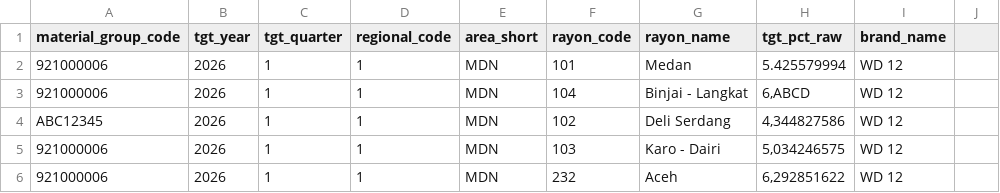
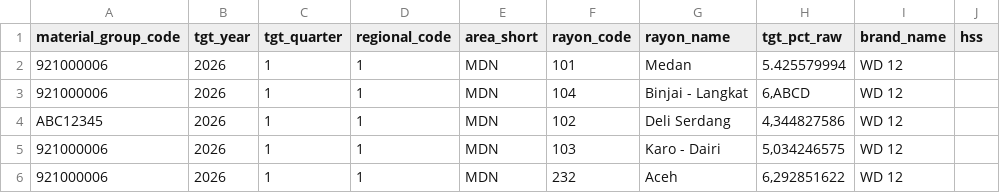
Before and after one commit to Kyunn17/csv-template-validation, a CSV file: public/templates/target_bd_copy.csv, drawn as a sheet.

```diff
--- a/public/templates/target_bd_copy.csv
+++ b/public/templates/target_bd_copy.csv
@@ -1,2 +1,2 @@
-material_group_code;tgt_year;tgt_quarter;regional_code;area_short;rayon_code;rayon_name;tgt_pct_raw;brand_name
+material_group_code;tgt_year;tgt_quarter;regional_code;area_short;rayon_code;rayon_name;tgt_pct_raw;brand_name;hss
 921000006;2026;1;1;MDN;101;Medan;5.425579994;WD 12
```
Also changed, not shown: 7 other files.
